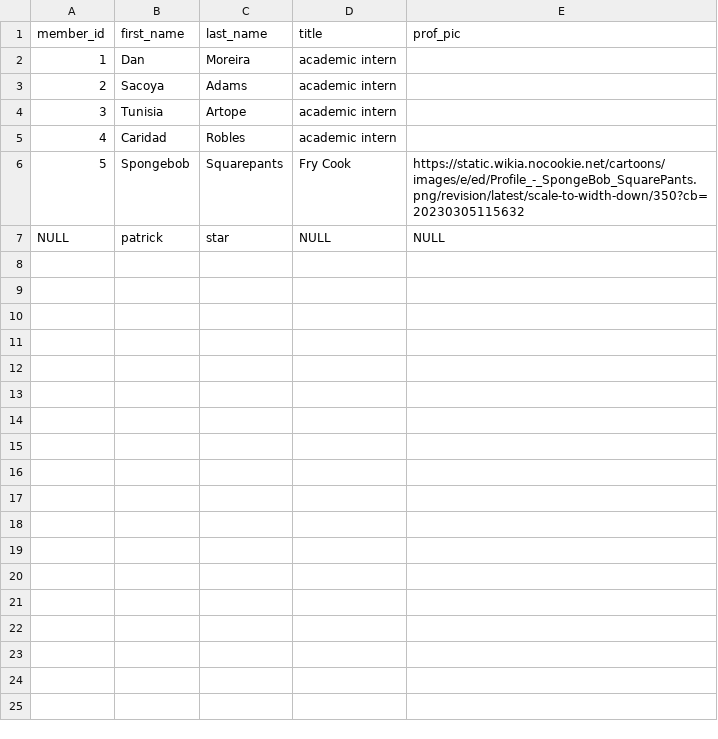
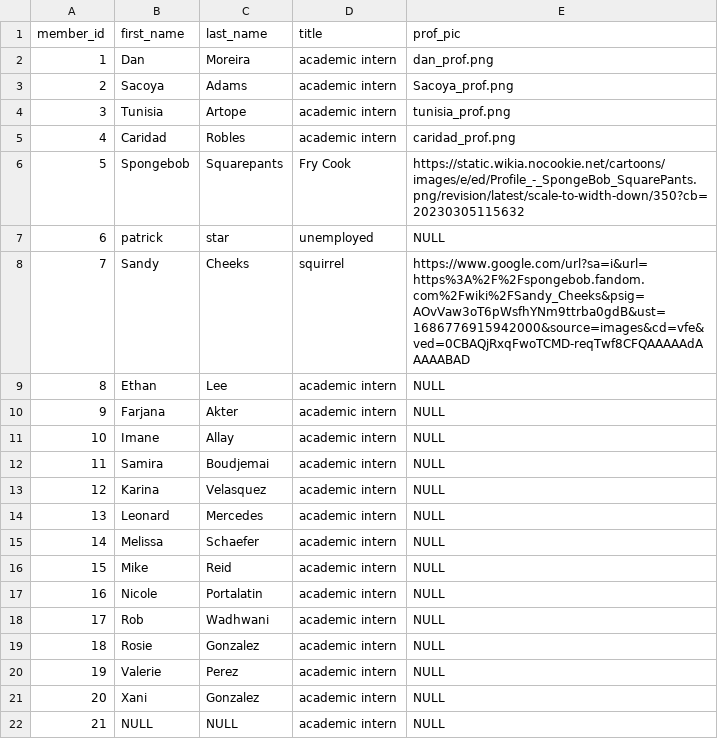
Before and after one commit to dunderCats/dunderCats.github.io, a CSV file: data/directory_dice_data.csv, drawn as a sheet; the diff names each change by its address in the sheet, - before the commit and + after, or states it on an @@ line.

```diff
--- a/data/directory_dice_data.csv
+++ b/data/directory_dice_data.csv
-E2 (prof_pic): (empty)
+E2 (prof_pic): dan_prof.png
-E3 (prof_pic): (empty)
+E3 (prof_pic): Sacoya_prof.png
-E4 (prof_pic): (empty)
+E4 (prof_pic): tunisia_prof.png
-E5 (prof_pic): (empty)
+E5 (prof_pic): caridad_prof.png
@@ column A (member_id) renumbered in row 7 @@
-D7 (title): NULL
+D7 (title): unemployed
+row 8: 7 | Sandy | Cheeks | squirrel | https://www.google.com/url?sa=i&url=https%3A%2F%2Fspongebob.fandom.com%2Fwiki%2FSandy_Cheeks&psig=AOvVaw3oT6pWsfhYNm9ttrba0gdB&ust=1686776915942000&source=images&cd=vfe&ved=0CBAQjRxqFwoTCMD-reqTwf8CFQAAAAAdAAAAABAD
+row 9: 8 | Ethan | Lee | academic intern | NULL
+row 10: 9 | Farjana | Akter | academic intern | NULL
+row 11: 10 | Imane | Allay | academic intern | NULL
+row 12: 11 | Samira | Boudjemai | academic intern | NULL
+row 13: 12 | Karina | Velasquez | academic intern | NULL
+row 14: 13 | Leonard | Mercedes | academic intern | NULL
+row 15: 14 | Melissa | Schaefer | academic intern | NULL
+row 16: 15 | Mike | Reid | academic intern | NULL
+row 17: 16 | Nicole | Portalatin | academic intern | NULL
+row 18: 17 | Rob | Wadhwani | academic intern | NULL
+row 19: 18 | Rosie | Gonzalez | academic intern | NULL
+row 20: 19 | Valerie | Perez | academic intern | NULL
+row 21: 20 | Xani | Gonzalez | academic intern | NULL
+row 22: 21 | NULL | NULL | academic intern | NULL
```
Also changed, not shown: 17 other files.
